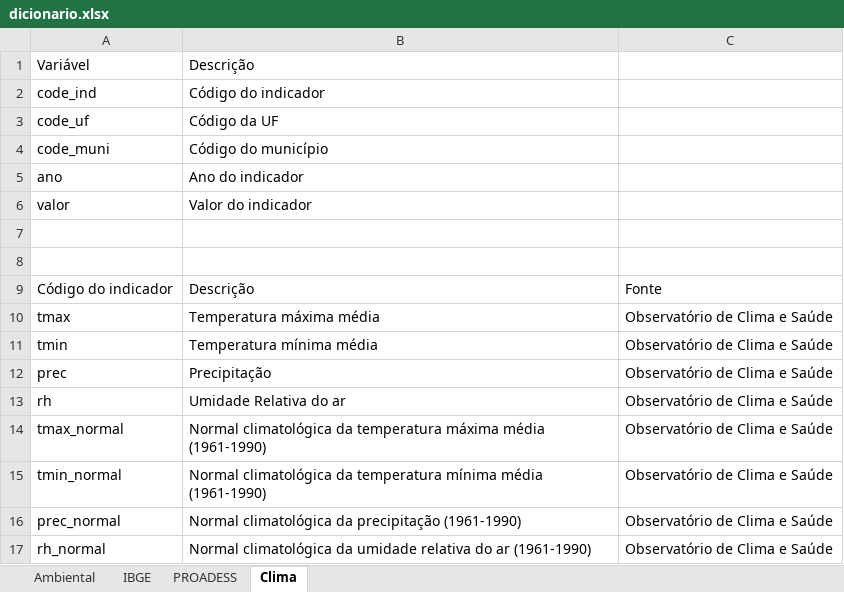
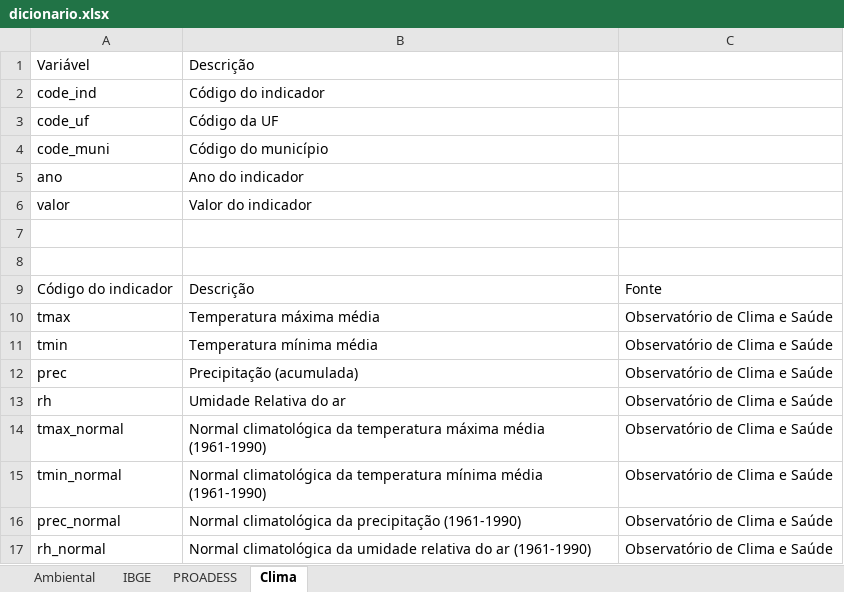
Before and after one commit to rfsaldanha/obsdadosadaptasaude, an Excel workbook: export/dicionario.xlsx, sheet Clima, drawn as a sheet; values as stored, in another font and other column widths than the file's, no borders; the diff names each change by its address in the sheet, - before the commit and + after, or states it on an @@ line.

```diff
--- a/export/dicionario.xlsx (sheet Clima)
+++ b/export/dicionario.xlsx (sheet Clima)
-B12: Precipitação
+B12: Precipitação (acumulada)
```
Also changed, not shown: 2 other files.
